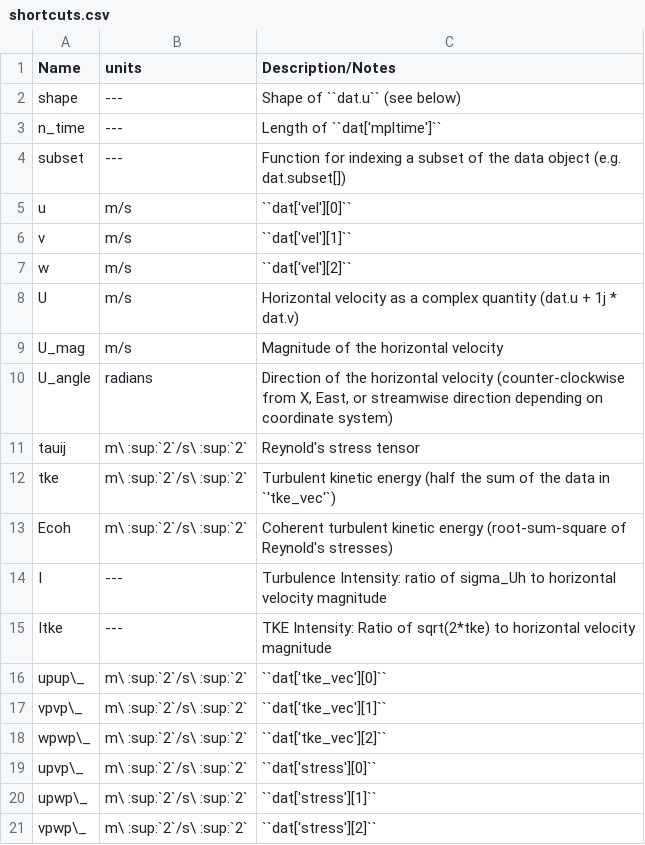
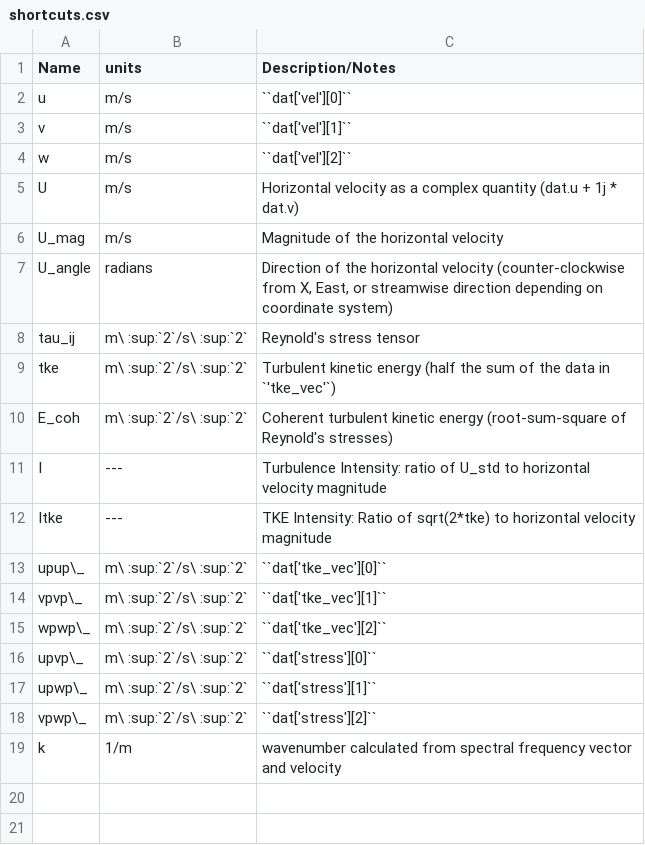
Before and after one commit to lkilcher/dolfyn, a CSV file: doc-src/shortcuts.csv, drawn as a sheet.

```diff
--- a/doc-src/shortcuts.csv
+++ b/doc-src/shortcuts.csv
@@ -1,5 +1,2 @@
 Name,units,Description/Notes
-shape, ---, Shape of ``dat.u`` (see below)
-n_time, ---, Length of ``dat['mpltime']``
-subset, ---, Function for indexing a subset of the data object (e.g. dat.subset[])
 u, m/s, ``dat['vel'][0]``
@@ -10,6 +7,6 @@ U_mag, m/s, Magnitude of the horizontal velocity
 U_angle, radians, "Direction of the horizontal velocity (counter-clockwise from X, East, or streamwise direction depending on coordinate system)"
-tauij, m\ :sup:`2`/s\ :sup:`2`, Reynold's stress tensor
+tau_ij, m\ :sup:`2`/s\ :sup:`2`, Reynold's stress tensor
 tke, m\ :sup:`2`/s\ :sup:`2`, Turbulent kinetic energy (half the sum of the data in `'tke_vec'`)
-Ecoh, m\ :sup:`2`/s\ :sup:`2`, Coherent turbulent kinetic energy (root-sum-square of Reynold's stresses)
-I, ---, Turbulence Intensity: ratio of sigma_Uh to horizontal velocity magnitude
+E_coh, m\ :sup:`2`/s\ :sup:`2`, Coherent turbulent kinetic energy (root-sum-square of Reynold's stresses)
+I, ---, Turbulence Intensity: ratio of U_std to horizontal velocity magnitude
 Itke, ---, TKE Intensity: Ratio of sqrt(2*tke) to horizontal velocity magnitude
@@ -21 +18,2 @@ upwp\_, m\ :sup:`2`/s\ :sup:`2`, ``dat['stress'][1]``
 vpwp\_, m\ :sup:`2`/s\ :sup:`2`, ``dat['stress'][2]``
+k, 1/m, wavenumber calculated from spectral frequency vector and velocity
```
Also changed, not shown: doc-src/rotation_testing.csv, doc-src/units.csv, 36 other files.
